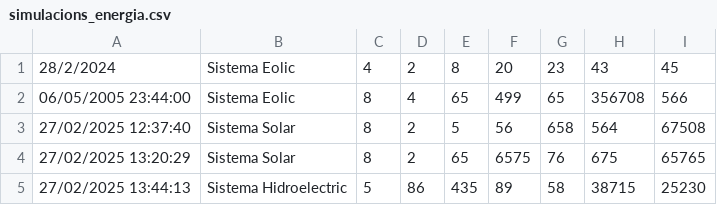
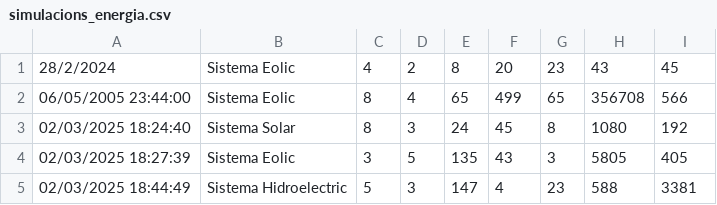
Before and after one commit to LlucVelazquez/t4-pr1-LlucVelazquez, a CSV file: ModelData/simulacions_energia.csv, drawn as a sheet.

```diff
--- a/ModelData/simulacions_energia.csv
+++ b/ModelData/simulacions_energia.csv
@@ -2,4 +2,4 @@
 06/05/2005 23:44:00,Sistema Eolic,8,4,65,499,65,356708,566
-27/02/2025 12:37:40,Sistema Solar,8,2,5,56,658,564,67508
-27/02/2025 13:20:29,Sistema Solar,8,2,65,6575,76,675,65765
-27/02/2025 13:44:13,Sistema Hidroelectric,5,86,435,89,58,38715,25230
+02/03/2025 18:24:40,Sistema Solar,8,3,24,45,8,1080,192
+02/03/2025 18:27:39,Sistema Eolic,3,5,135,43,3,5805,405
+02/03/2025 18:44:49,Sistema Hidroelectric,5,3,147,4,23,588,3381
```
Also changed, not shown: 4 other files.
